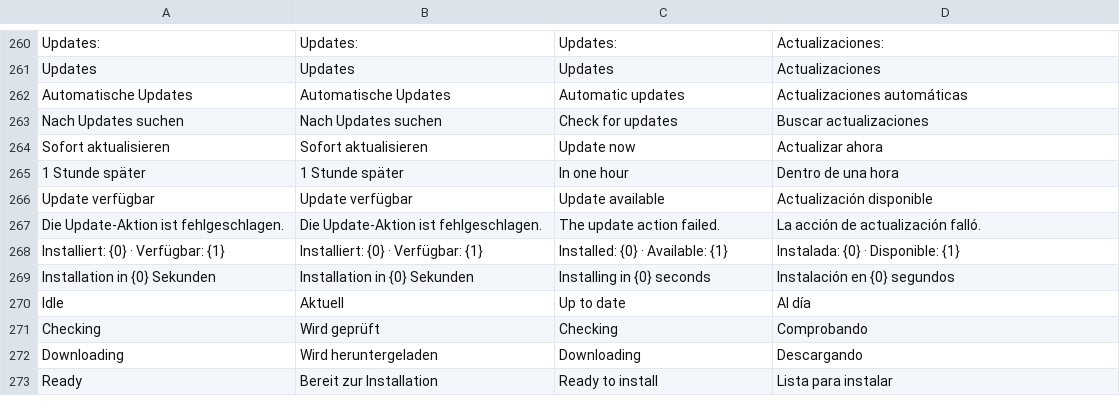
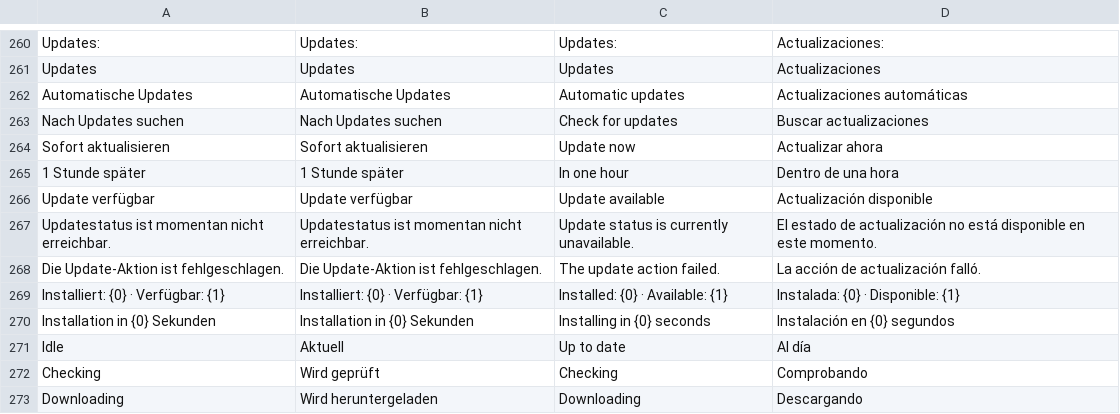
Before and after one commit to sotzny/LAN-Presenter, a TSV file: src/BeamerPresenter.Web/UiStrings.tsv, drawn as a sheet; only a part is shown, gaps mark what is left out; the shorter side is filled out with more unchanged rows; the diff names each change by its address in the sheet, - before the commit and + after, or states it on an @@ line.

```diff
--- a/src/BeamerPresenter.Web/UiStrings.tsv
+++ b/src/BeamerPresenter.Web/UiStrings.tsv
+row 267: Updatestatus ist momentan nicht erreichbar. | Updatestatus ist momentan nicht erreichbar. | Update status is currently unavailable. | El estado de actualización no está disponible en este momento.
```
Also changed, not shown: 12 other files.
